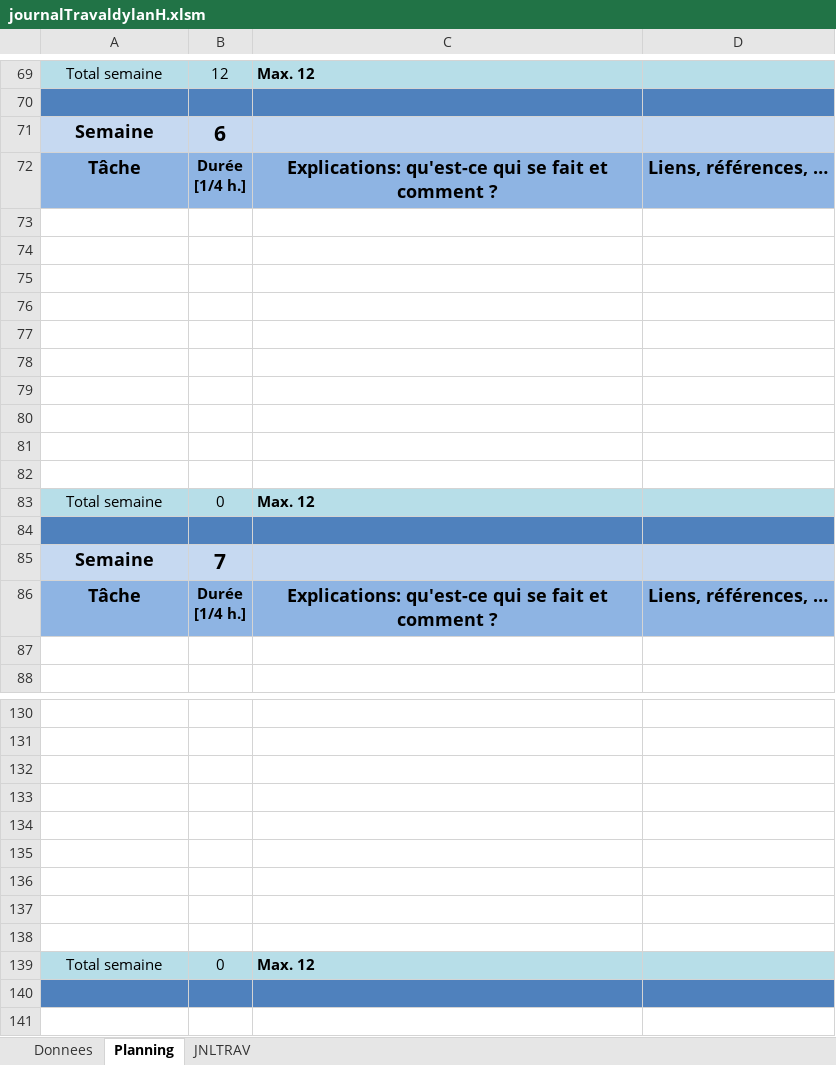
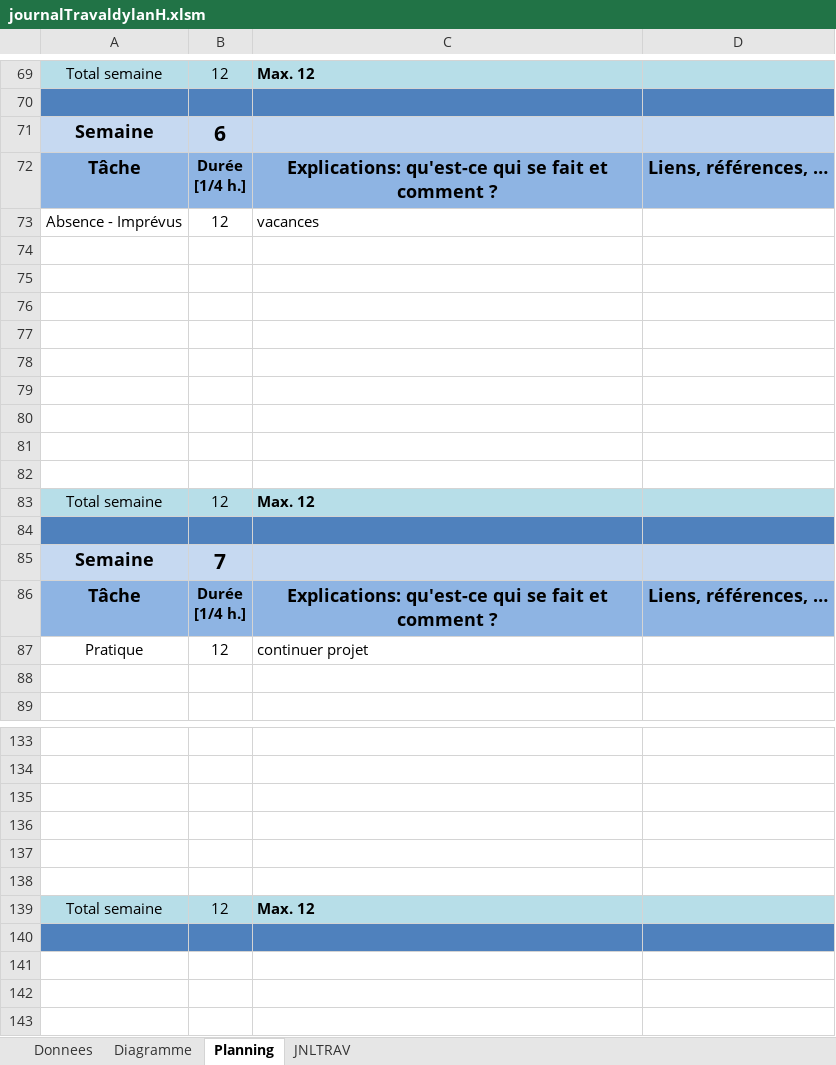
Before and after one commit to dydyx04/Projet-SQL, an Excel workbook: journalTravaldylanH.xlsm, sheet Planning, drawn as a sheet; only a part is shown, gaps mark what is left out; values as stored, in another font and other column widths than the file's, no borders; charts and pictures not drawn; removed rows and columns are numbered as before the commit, all else as after; the diff covers the shown part only; the diff names each change by its address in the sheet, - before the commit and + after, or states it on an @@ line.

Commit message:
fin du projet sql

```diff
--- a/journalTravaldylanH.xlsm (sheet Planning)
+++ b/journalTravaldylanH.xlsm (sheet Planning)
+sheet tab: Diagramme
+row 73: Absence - Imprévus | 12 | vacances
-row 82: (empty)
-B83: 0
+B83: 12
+row 87: Pratique | 12 | continuer projet
-row 136: (empty)
-row 137: (empty)
-row 138: (empty)
-B139: 0
+B139: 12
```
Also changed, not shown: 7 added rows, 5 removed rows and 3 edited cells elsewhere in this sheet, sheet JNLTRAV, sheet Donnees, charts or pictures, 39 other files.
